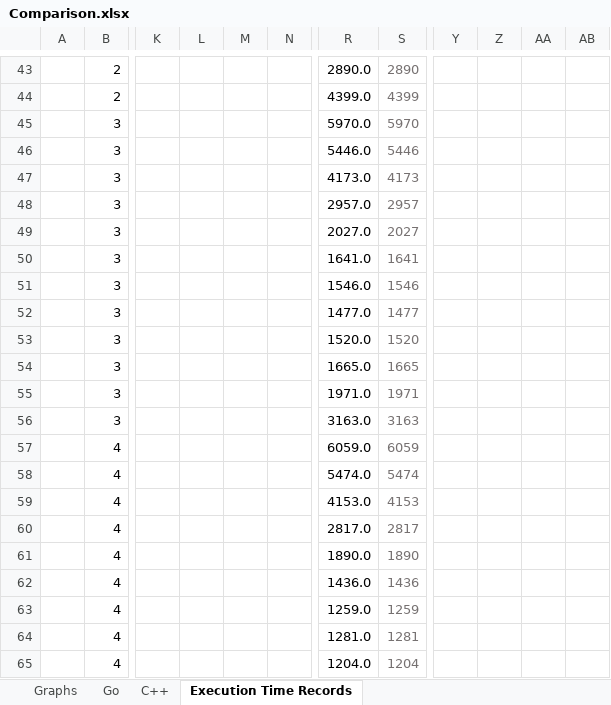
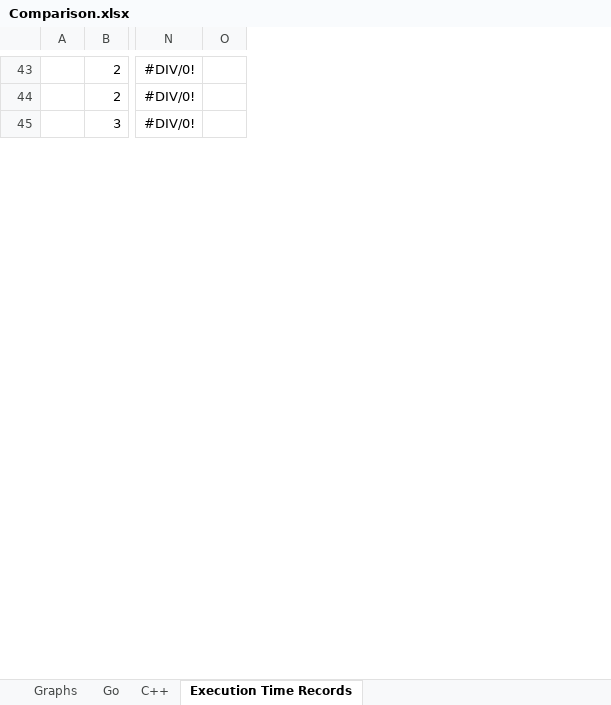
Before and after one commit to luncliff/Comparison-Go-CppTBB, an Excel workbook: docs/Comparison.xlsx, sheet Execution Time Records, drawn as a sheet; only a part is shown, gaps mark what is left out; values as stored, in another font and other column widths than the file's, no borders; conditional formats not drawn; removed rows and columns are numbered as before the commit, all else as after; rows hold the shown columns only; the diff covers the shown part only; the diff names each change by its address in the sheet, - before the commit and + after, or states it on an @@ line.

```diff
--- a/docs/Comparison.xlsx (sheet Execution Time Records)
+++ b/docs/Comparison.xlsx (sheet Execution Time Records)
-column K, empty
-column L, empty
-column M, empty
-column N, empty
-column R, rows 43-45: 2890.0 | 4399.0 | 5970.0
-column S, rows 43-45: 2890 | 4399 | 5970
+column N, rows 43-45: all #DIV/0!
+column O, empty
-column Y, empty
-column Z, empty
-column AA, empty
-column AB, empty
-row 46:  | 3 |  |  |  |  | 5446.0 | 5446
-row 47:  | 3 |  |  |  |  | 4173.0 | 4173
-row 48:  | 3 |  |  |  |  | 2957.0 | 2957
-row 49:  | 3 |  |  |  |  | 2027.0 | 2027
-row 50:  | 3 |  |  |  |  | 1641.0 | 1641
-row 51:  | 3 |  |  |  |  | 1546.0 | 1546
-row 52:  | 3 |  |  |  |  | 1477.0 | 1477
-row 53:  | 3 |  |  |  |  | 1520.0 | 1520
-row 54:  | 3 |  |  |  |  | 1665.0 | 1665
-row 55:  | 3 |  |  |  |  | 1971.0 | 1971
-row 56:  | 3 |  |  |  |  | 3163.0 | 3163
-row 57:  | 4 |  |  |  |  | 6059.0 | 6059
-row 58:  | 4 |  |  |  |  | 5474.0 | 5474
-row 59:  | 4 |  |  |  |  | 4153.0 | 4153
-row 60:  | 4 |  |  |  |  | 2817.0 | 2817
-row 61:  | 4 |  |  |  |  | 1890.0 | 1890
-row 62:  | 4 |  |  |  |  | 1436.0 | 1436
-row 63:  | 4 |  |  |  |  | 1259.0 | 1259
-row 64:  | 4 |  |  |  |  | 1281.0 | 1281
-row 65:  | 4 |  |  |  |  | 1204.0 | 1204
```
Also changed, not shown: 71 added rows, 51 removed rows, 69 edited cells and cell formats elsewhere in this sheet, sheet C++, sheet Go, formulas that keep their value, charts or pictures, 2 other files.
